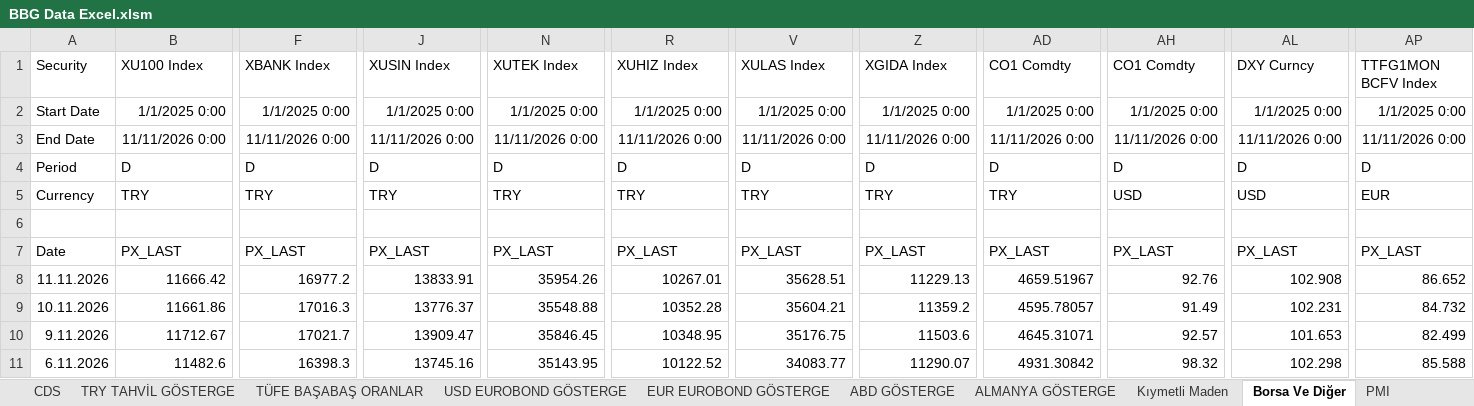
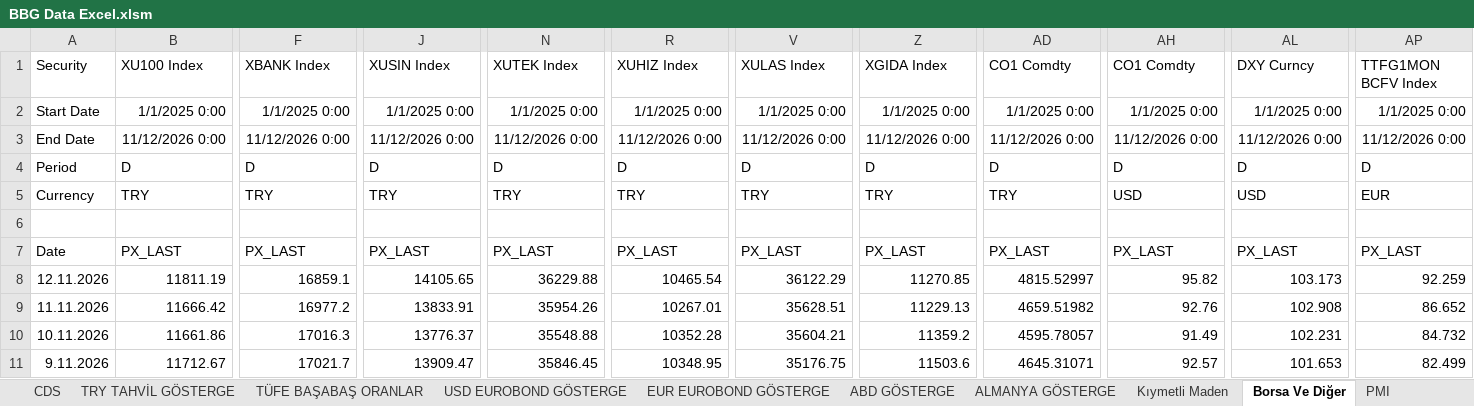
Before and after one commit to ALCO-Dashboard/piyasa-verisi, an Excel workbook: bloomberg/BBG Data Excel.xlsm, sheet Borsa Ve Diğer, drawn as a sheet; only a part is shown, gaps mark what is left out; the shorter side is filled out with more unchanged rows; values as stored, in another font and other column widths than the file's, no borders; addresses are those after the commit; rows hold the shown columns only; the diff names each change by its address in the sheet, - before the commit and + after, or states it on an @@ line.

```diff
--- a/bloomberg/BBG Data Excel.xlsm (sheet Borsa Ve Diğer)
+++ b/bloomberg/BBG Data Excel.xlsm (sheet Borsa Ve Diğer)
-B3: 11/11/2026 0:00
+B3: 11/12/2026 0:00
-F3: 11/11/2026 0:00
+F3: 11/12/2026 0:00
-J3: 11/11/2026 0:00
+J3: 11/12/2026 0:00
-N3: 11/11/2026 0:00
+N3: 11/12/2026 0:00
-R3: 11/11/2026 0:00
+R3: 11/12/2026 0:00
-V3: 11/11/2026 0:00
+V3: 11/12/2026 0:00
-Z3: 11/11/2026 0:00
+Z3: 11/12/2026 0:00
-AD3: 11/11/2026 0:00
+AD3: 11/12/2026 0:00
-AH3: 11/11/2026 0:00
+AH3: 11/12/2026 0:00
-AL3: 11/11/2026 0:00
+AL3: 11/12/2026 0:00
-AP3: 11/11/2026 0:00
+AP3: 11/12/2026 0:00
+row 8: 12.11.2026 | 11811.19 | 16859.1 | 14105.65 | 36229.88 | 10465.54 | 36122.29 | 11270.85 | 4815.52997 | 95.82 | 103.173 | 92.259
-AD9: 4659.51967
+AD9: 4659.51982
```
Also changed, not shown: sheet BIST VIOP, sheet TLOIS, sheet EUR OIS, sheet USD OIS, sheet TL LONDRA SWAP, sheet EUR EUROBOND GÖSTERGE, 10 more sheets, formulas that keep their value.
